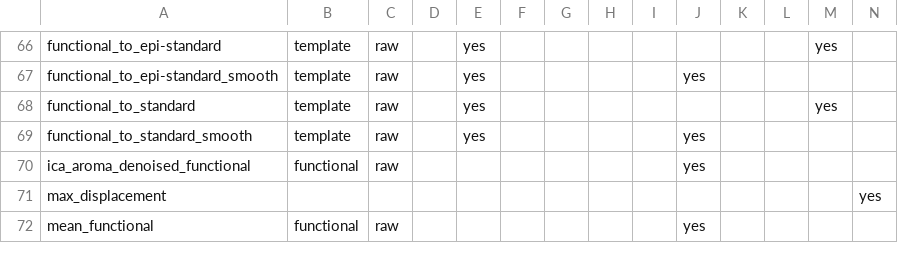
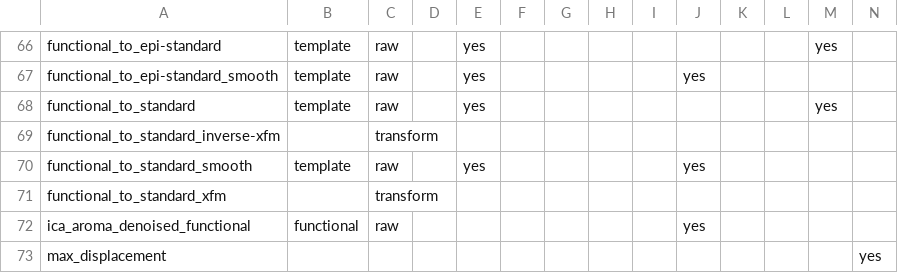
Before and after one commit to shnizzedy/C-PAC, a CSV file: CPAC/resources/cpac_outputs.csv, drawn as a sheet; only a part is shown, gaps mark what is left out; the shorter side is filled out with more unchanged rows; rows hold the shown columns only; the diff names each change by its address in the sheet, - before the commit and + after, or states it on an @@ line.

Commit message:
Write out composite functional-to-template transforms to output directory.

```diff
--- a/CPAC/resources/cpac_outputs.csv
+++ b/CPAC/resources/cpac_outputs.csv
+row 69: functional_to_standard_inverse-xfm |  | transform
+row 71: functional_to_standard_xfm |  | transform
```
Also changed, not shown: 3 other files.
